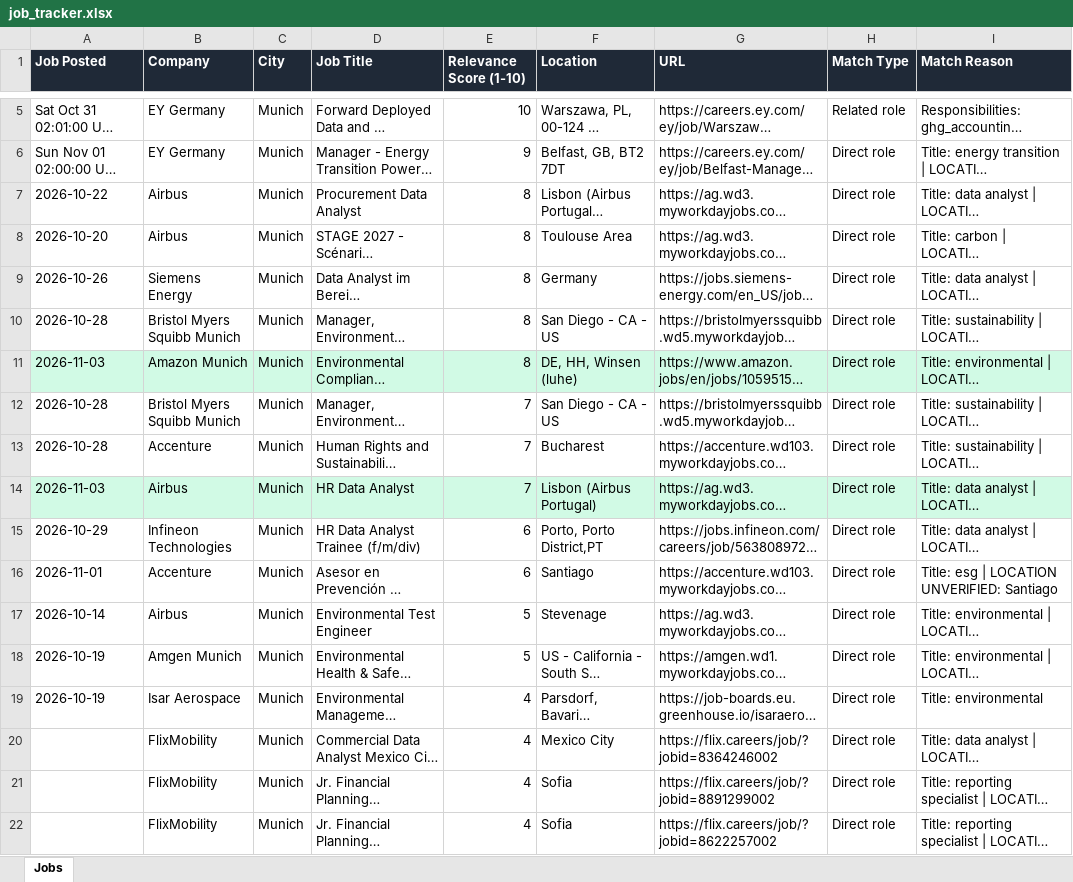
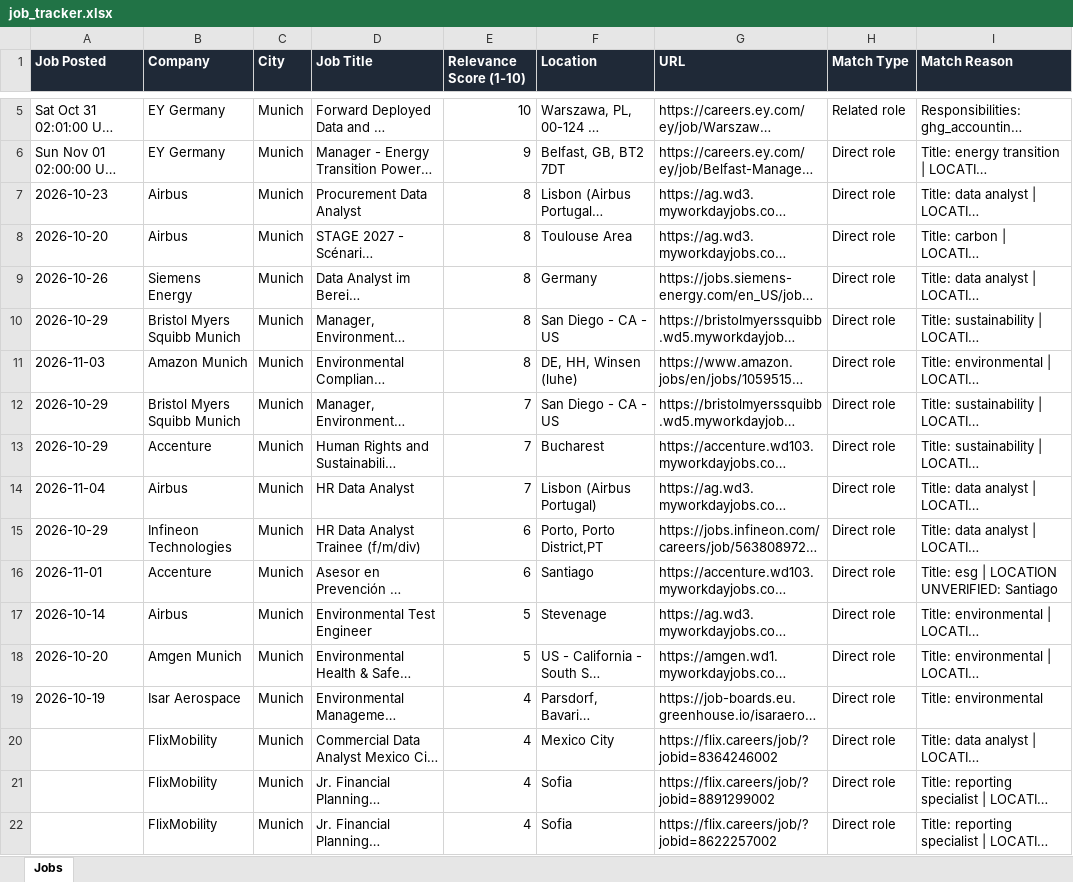
Before and after one commit to ifeellikeadev/Sustainabilityyy, an Excel workbook: data/job_tracker.xlsx, sheet Jobs, drawn as a sheet; only a part is shown, gaps mark what is left out; long unchanged cells end in …; values as stored, in another font and other column widths than the file's, no borders; the diff covers the shown part only; the diff names each change by its address in the sheet, - before the commit and + after, or states it on an @@ line.

```diff
--- a/data/job_tracker.xlsx (sheet Jobs)
+++ b/data/job_tracker.xlsx (sheet Jobs)
-A7 (Job Posted): 2026-10-22
+A7 (Job Posted): 2026-10-23
-A10 (Job Posted): 2026-10-28
+A10 (Job Posted): 2026-10-29
-A11:I11 fill: #D1FAE5
+A11:I11 fill: none
-A12:A13 (Job Posted): 2026-10-28
+A12:A13 (Job Posted): 2026-10-29
-A14 (Job Posted): 2026-11-03
+A14 (Job Posted): 2026-11-04
-A14:I14 fill: #D1FAE5
+A14:I14 fill: none
-A18 (Job Posted): 2026-10-19
+A18 (Job Posted): 2026-10-20
```
Also changed, not shown: 14 edited cells elsewhere in this sheet, 4 other files.
